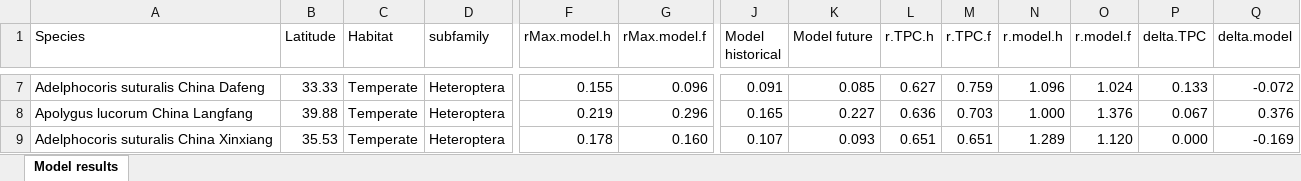
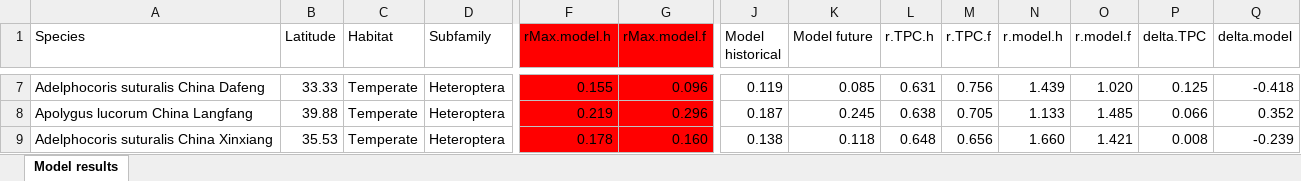
Before and after one commit to trenchproject/Insect__Climate_Change_Responses, an Excel workbook: Model results Tave.xlsx, sheet Model results, drawn as a sheet; only a part is shown, gaps mark what is left out; values as stored, in another font and other column widths than the file's, no borders; the diff covers the shown part only; the diff names each change by its address in the sheet, - before the commit and + after, or states it on an @@ line.

Commit message:
Fixed errors in quantifying life history traits from TPCs and DDE model

```diff
--- a/Model results Tave.xlsx (sheet Model results)
+++ b/Model results Tave.xlsx (sheet Model results)
-D1: subfamily
+D1: Subfamily
-F1:G9 fill: none
+F1:G9 fill: #FF0000
-J7 (Model historical): 0.091
+J7 (Model historical): 0.119
-L7 (r.TPC.h): 0.627
+L7 (r.TPC.h): 0.631
-M7 (r.TPC.f): 0.759
+M7 (r.TPC.f): 0.756
-N7 (r.model.h): 1.096
+N7 (r.model.h): 1.439
-O7 (r.model.f): 1.024
+O7 (r.model.f): 1.020
-P7 (delta.TPC): 0.133
+P7 (delta.TPC): 0.125
-Q7 (delta.model): -0.072
+Q7 (delta.model): -0.418
-J8 (Model historical): 0.165
+J8 (Model historical): 0.187
-K8 (Model future): 0.227
+K8 (Model future): 0.245
-L8 (r.TPC.h): 0.636
+L8 (r.TPC.h): 0.638
-M8 (r.TPC.f): 0.703
+M8 (r.TPC.f): 0.705
-N8 (r.model.h): 1.000
+N8 (r.model.h): 1.133
-O8 (r.model.f): 1.376
+O8 (r.model.f): 1.485
-P8 (delta.TPC): 0.067
+P8 (delta.TPC): 0.066
-Q8 (delta.model): 0.376
+Q8 (delta.model): 0.352
-J9 (Model historical): 0.107
+J9 (Model historical): 0.138
-K9 (Model future): 0.093
+K9 (Model future): 0.118
-L9 (r.TPC.h): 0.651
+L9 (r.TPC.h): 0.648
-M9 (r.TPC.f): 0.651
+M9 (r.TPC.f): 0.656
-N9 (r.model.h): 1.289
+N9 (r.model.h): 1.660
-O9 (r.model.f): 1.120
+O9 (r.model.f): 1.421
-P9 (delta.TPC): 0.000
+P9 (delta.TPC): 0.008
-Q9 (delta.model): -0.169
+Q9 (delta.model): -0.239
```
Also changed, not shown: 175 edited cells and cell formats elsewhere in this sheet, 19 other files.
